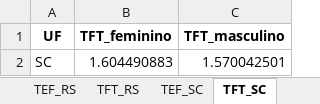
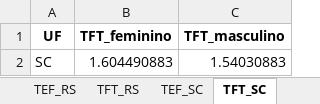
Before and after one commit to mirnatetzner/imputacao_para_idade_do_pai, an Excel workbook: 202505_resultados/SUL_2022_TEF_TFT_por_UF.xlsx, sheet TFT_SC, drawn as a sheet; values as stored, in another font and other column widths than the file's, no borders; the diff names each change by its address in the sheet, - before the commit and + after, or states it on an @@ line.

```diff
--- a/202505_resultados/SUL_2022_TEF_TFT_por_UF.xlsx (sheet TFT_SC)
+++ b/202505_resultados/SUL_2022_TEF_TFT_por_UF.xlsx (sheet TFT_SC)
-C2 (TFT_masculino): 1.570042501
+C2 (TFT_masculino): 1.54030883
```
Also changed, not shown: sheet TEF_PR, sheet TEF_SC, sheet TEF_RS, sheet TFT_PR, sheet TFT_RS, 6 other files.
